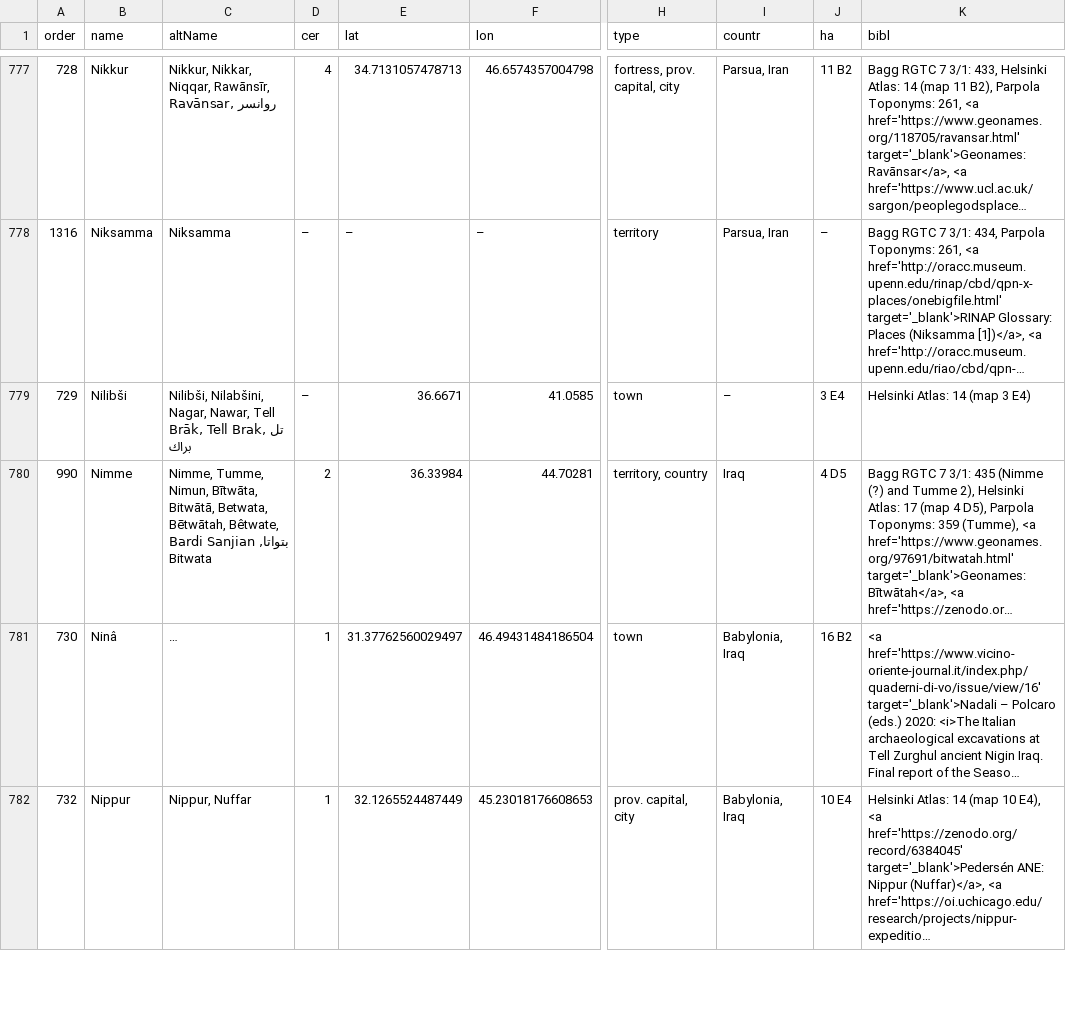
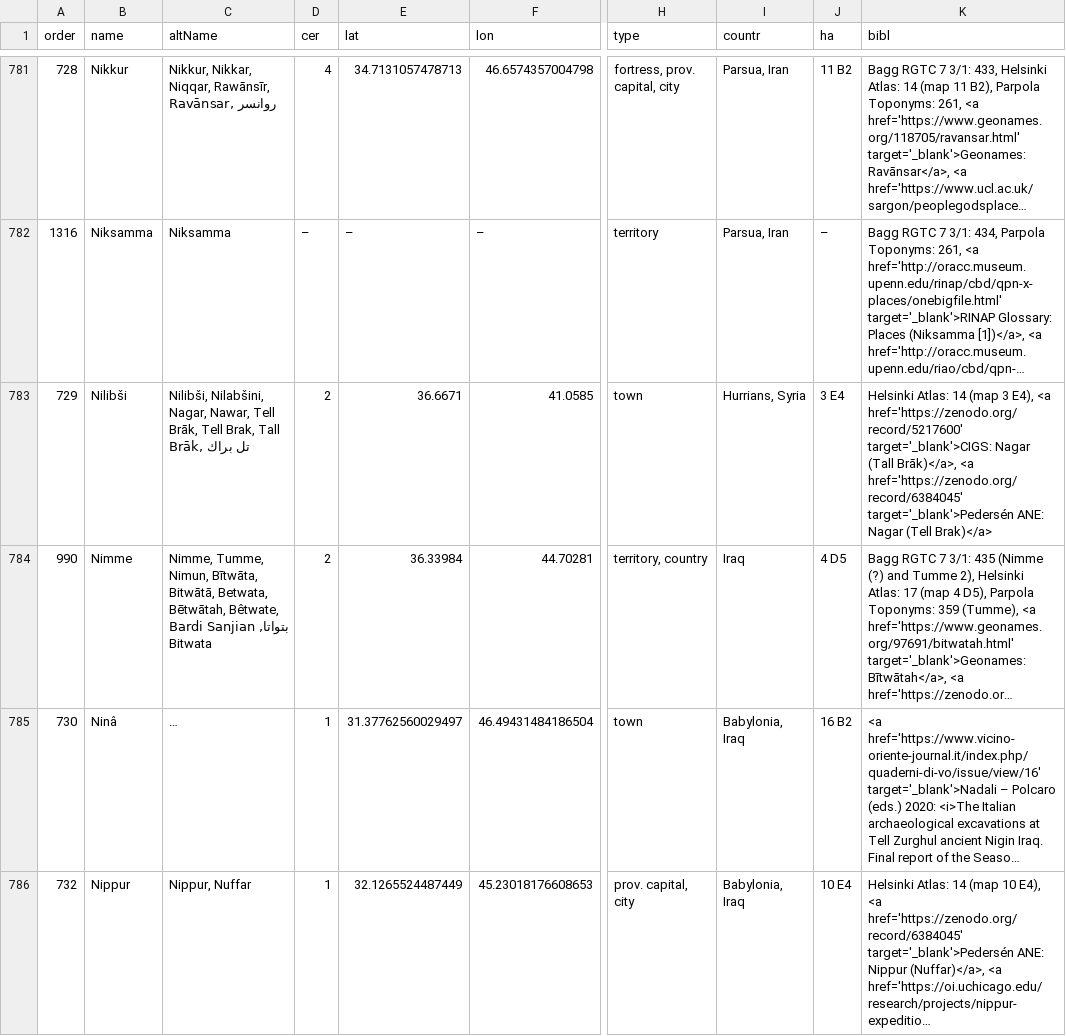
Before and after one commit to KacaSas/Catalogue-of-Neo-Assyrian-Toponyms-v2, a CSV file: resources/data/AssyrianProject-AllNoDupl.csv, drawn as a sheet; only a part is shown, gaps mark what is left out; long unchanged cells end in …; addresses are those after the commit; the diff covers the shown part only; the diff names each change by its address in the sheet, - before the commit and + after, or states it on an @@ line.

```diff
--- a/resources/data/AssyrianProject-AllNoDupl.csv
+++ b/resources/data/AssyrianProject-AllNoDupl.csv
-C783 (altName): …Tell Brak, تل براك
+C783 (altName): …Tell Brak, Tall Brāk, تل براك
-D783 (cer): –
+D783 (cer): 2
-I783 (countr): –
+I783 (countr): Hurrians, Syria
-K783 (bibl): …(map 3 E4)
+K783 (bibl): …(map 3 E4), <a href='https://zenodo.org/record/5217600' target='_blank'>CIGS: Nagar (Tall Brāk)</a>, <a href='https://zenodo.org/record/6384045' target='_blank'>Pedersén ANE: Nagar (Tell Brak)</a>
```
Also changed, not shown: 8 added rows and 14 edited cells elsewhere in this file, resources/data/000-newEditedDeleted.csv.
